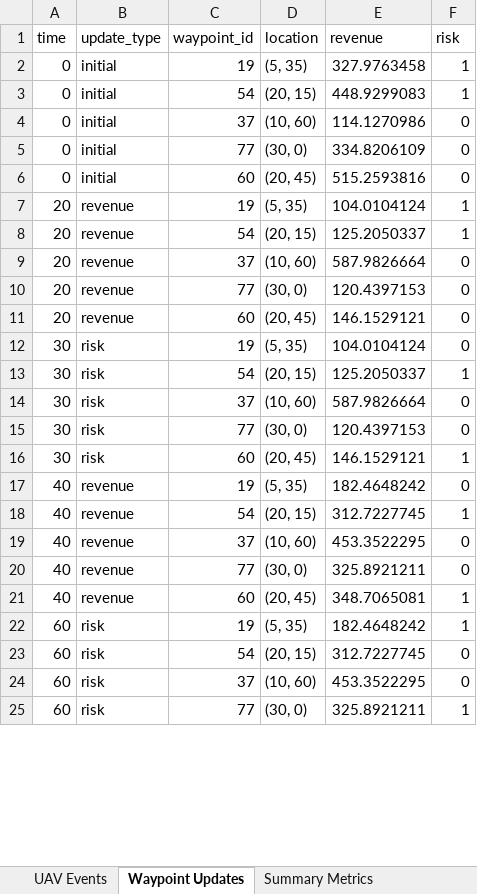
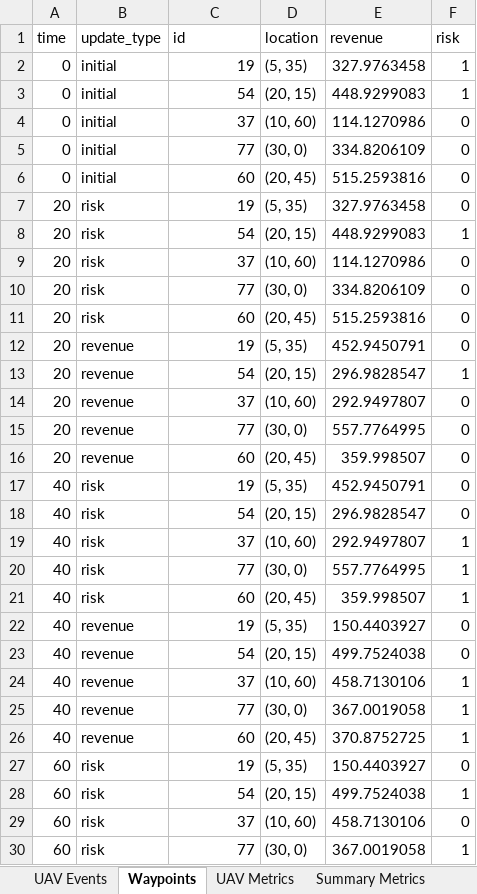
Before and after one commit to thaisclxt/crash-aware-data-recovery, an Excel workbook: output/results.xlsx, sheet Waypoints, drawn as a sheet; only a part is shown; values as stored, in another font and other column widths than the file's, no borders; addresses are those after the commit; the diff covers the shown part only; the diff names each change by its address in the sheet, - before the commit and + after, or states it on an @@ line.

Commit message:
include uav metrics in the excel

```diff
--- a/output/results.xlsx (sheet Waypoints)
+++ b/output/results.xlsx (sheet Waypoints)
-sheet tab: Waypoint Updates
+sheet tab: Waypoints
+sheet tab: UAV Metrics
-C1: waypoint_id
+C1: id
+row 7: 20 | risk | 19 | (5, 35) | 327.9763458 | 0
+row 8: 20 | risk | 54 | (20, 15) | 448.9299083 | 1
+row 9: 20 | risk | 37 | (10, 60) | 114.1270986 | 0
+row 10: 20 | risk | 77 | (30, 0) | 334.8206109 | 0
+row 11: 20 | risk | 60 | (20, 45) | 515.2593816 | 0
-E12 (revenue): 104.0104124
+E12 (revenue): 452.9450791
-F12 (risk): 1
+F12 (risk): 0
-E13 (revenue): 125.2050337
+E13 (revenue): 296.9828547
-E14 (revenue): 587.9826664
+E14 (revenue): 292.9497807
-E15 (revenue): 120.4397153
+E15 (revenue): 557.7764995
-E16 (revenue): 146.1529121
+E16 (revenue): 359.998507
-A17:A21 (time): 30
+A17:A21 (time): 40
-E17 (revenue): 104.0104124
+E17 (revenue): 452.9450791
-E18 (revenue): 125.2050337
+E18 (revenue): 296.9828547
-F18 (risk): 1
+F18 (risk): 0
-E19 (revenue): 587.9826664
+E19 (revenue): 292.9497807
-F19:F20 (risk): 0
+F19:F20 (risk): 1
-E20 (revenue): 120.4397153
+E20 (revenue): 557.7764995
-E21 (revenue): 146.1529121
+E21 (revenue): 359.998507
-E22 (revenue): 182.4648242
+E22 (revenue): 150.4403927
-E23 (revenue): 312.7227745
+E23 (revenue): 499.7524038
-F23 (risk): 1
+F23 (risk): 0
-E24 (revenue): 453.3522295
+E24 (revenue): 458.7130106
-F24:F25 (risk): 0
+F24:F25 (risk): 1
-E25 (revenue): 325.8921211
+E25 (revenue): 367.0019058
-E26 (revenue): 348.7065081
+E26 (revenue): 370.8752725
-E27 (revenue): 182.4648242
+E27 (revenue): 150.4403927
-F27 (risk): 1
+F27 (risk): 0
-E28 (revenue): 312.7227745
+E28 (revenue): 499.7524038
-F28 (risk): 0
+F28 (risk): 1
-E29 (revenue): 453.3522295
+E29 (revenue): 458.7130106
-E30 (revenue): 325.8921211
+E30 (revenue): 367.0019058
```
Also changed, not shown: 20 edited cells elsewhere in this sheet, sheet UAV Events, sheet Summary Metrics, 9 other files.
